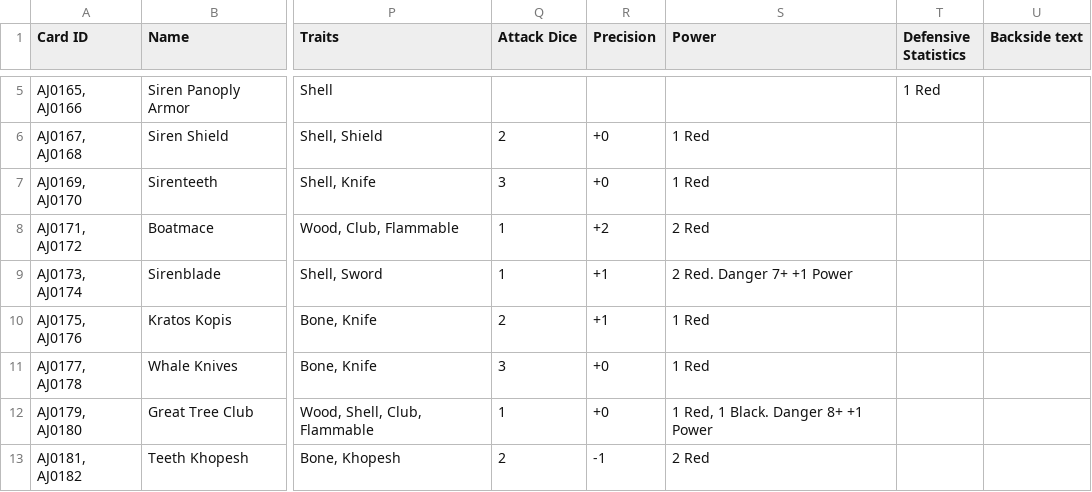
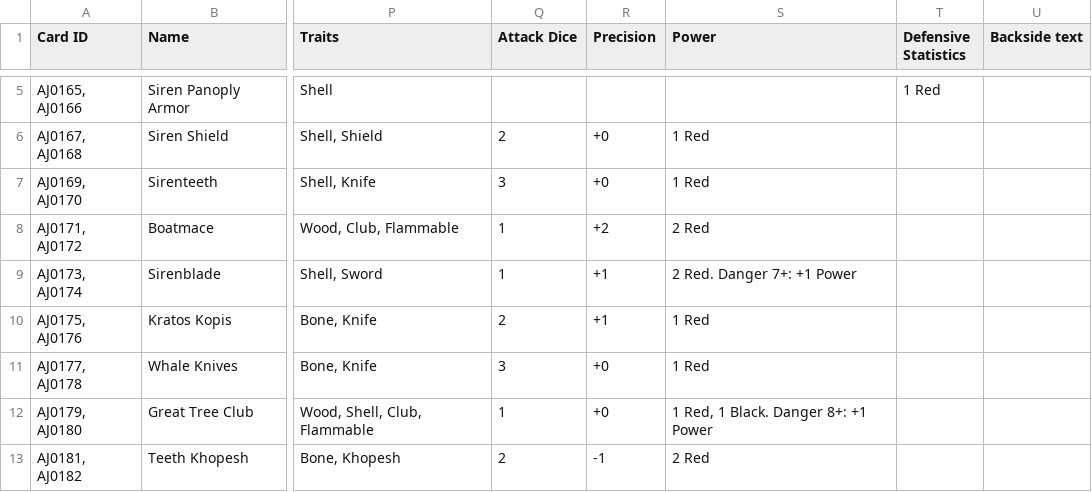
Before and after one commit to AedanThornton/atcc-api, a CSV file: data/CSV/gearData.csv, drawn as a sheet; only a part is shown, gaps mark what is left out; the diff covers the shown part only; the diff names each change by its address in the sheet, - before the commit and + after, or states it on an @@ line.

Commit message:
Fix: Conditions in power gates

```diff
--- a/data/CSV/gearData.csv
+++ b/data/CSV/gearData.csv
-S9 (Power): 2 Red. Danger 7+ +1 Power
+S9 (Power): 2 Red. Danger 7+: +1 Power
-S12 (Power): 1 Red, 1 Black. Danger 8+ +1 Power
+S12 (Power): 1 Red, 1 Black. Danger 8+: +1 Power
```
Also changed, not shown: 1 added row and 53 edited cells elsewhere in this file, 2 other files.
